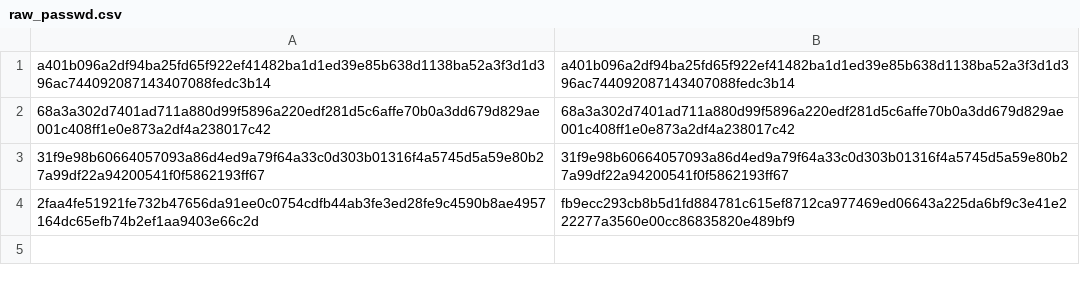
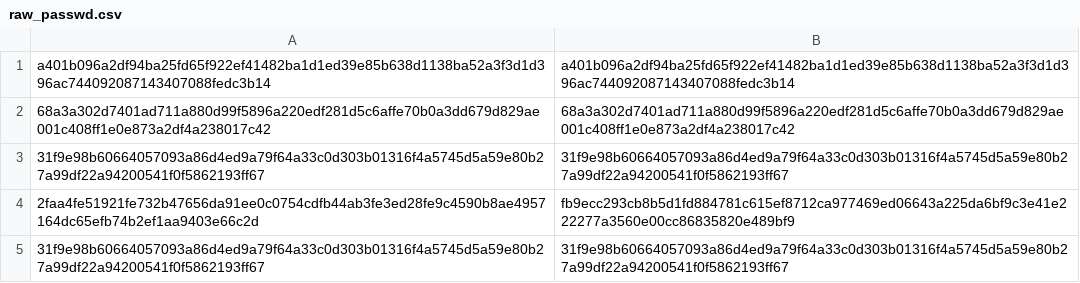
Before and after one commit to TimOelrichs/SPWebEnginnering, a CSV file: backend/data/raw_passwd.csv, drawn as a sheet; the diff names each change by its address in the sheet, - before the commit and + after, or states it on an @@ line.

```diff
--- a/backend/data/raw_passwd.csv
+++ b/backend/data/raw_passwd.csv
+row 5: 31f9e98b60664057093a86d4ed9a79f64a33c0d303b01316f4a5745d5a59e80b27a99df22a94200541f0f5862193ff67 | 31f9e98b60664057093a86d4ed9a79f64a33c0d303b01316f4a5745d5a59e80b27a99df22a94200541f0f5862193ff67
```
Also changed, not shown: 9 other files.
